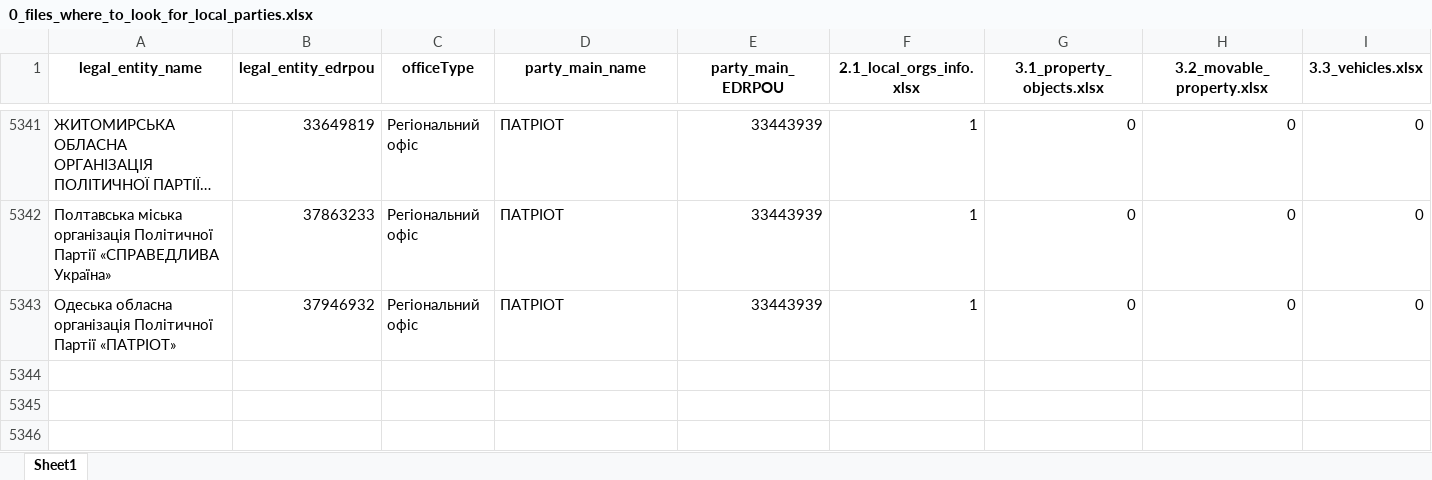
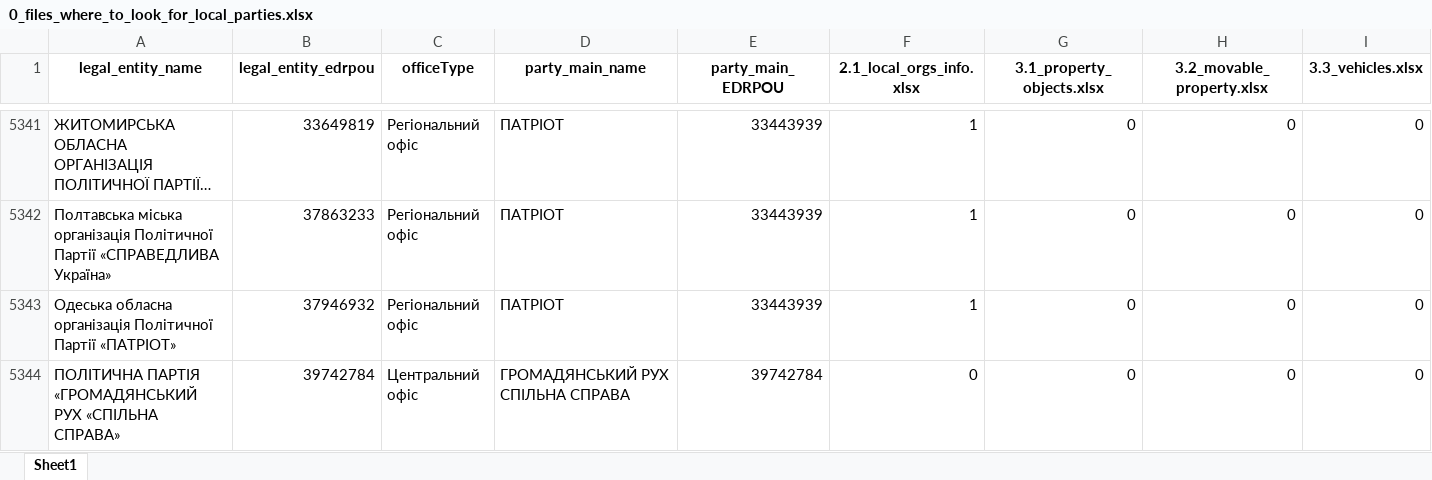
Before and after one commit to texty/politdata_nazk_tables, an Excel workbook: data/excel_tables/0_files_where_to_look_for_local_parties.xlsx, sheet Sheet1, drawn as a sheet; only a part is shown, gaps mark what is left out; long unchanged cells end in …; values as stored, in another font and other column widths than the file's, no borders; rows hold the shown columns only; the diff names each change by its address in the sheet, - before the commit and + after, or states it on an @@ line.

```diff
--- a/data/excel_tables/0_files_where_to_look_for_local_parties.xlsx (sheet Sheet1)
+++ b/data/excel_tables/0_files_where_to_look_for_local_parties.xlsx (sheet Sheet1)
+row 5344: ПОЛІТИЧНА ПАРТІЯ «ГРОМАДЯНСЬКИЙ РУХ «СПІЛЬНА СПРАВА» | 39742784 | Центральний офіс | ГРОМАДЯНСЬКИЙ РУХ СПІЛЬНА СПРАВА | 39742784 | 0 | 0 | 0 | 0
```
Also changed, not shown: data/excel_tables/0_reports_per_period_per_party.xlsx, data/excel_tables/3.1_property_objects.xlsx, 18 other files.
